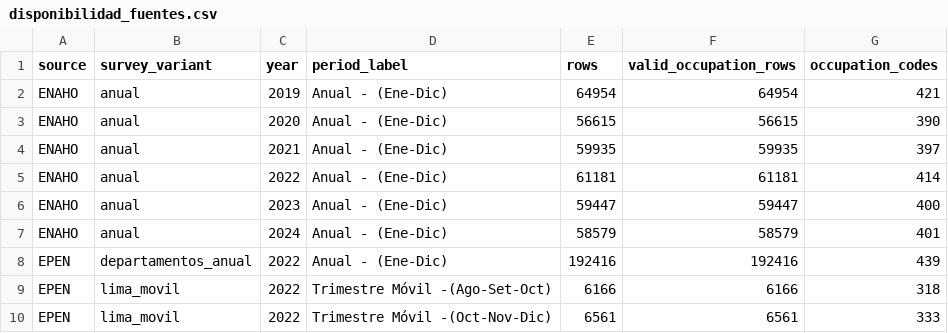
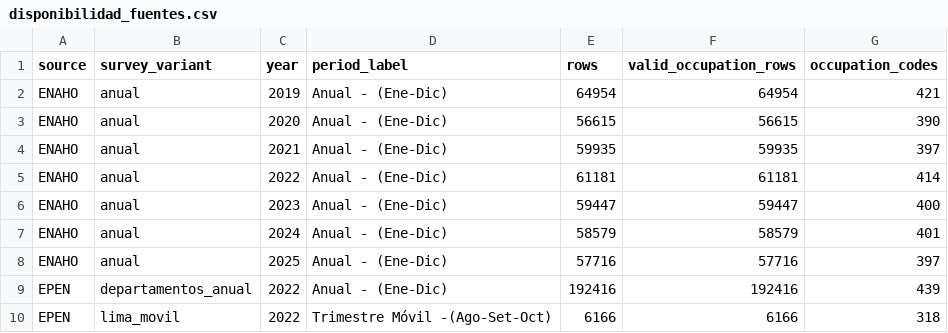
Before and after one commit to valentinalinares/ia_empleo_peru, a CSV file: _interno/bases/procesadas/disponibilidad_fuentes.csv, drawn as a sheet; only a part is shown; the shorter side is filled out with more unchanged rows; the diff names each change by its address in the sheet, - before the commit and + after, or states it on an @@ line.

Commit message:
Extend ENAHO income inputs through 2025

```diff
--- a/_interno/bases/procesadas/disponibilidad_fuentes.csv
+++ b/_interno/bases/procesadas/disponibilidad_fuentes.csv
+row 8: ENAHO | anual | 2025 | Anual - (Ene-Dic) | 57716 | 57716 | 397
```
Also changed, not shown: 11 other files.
